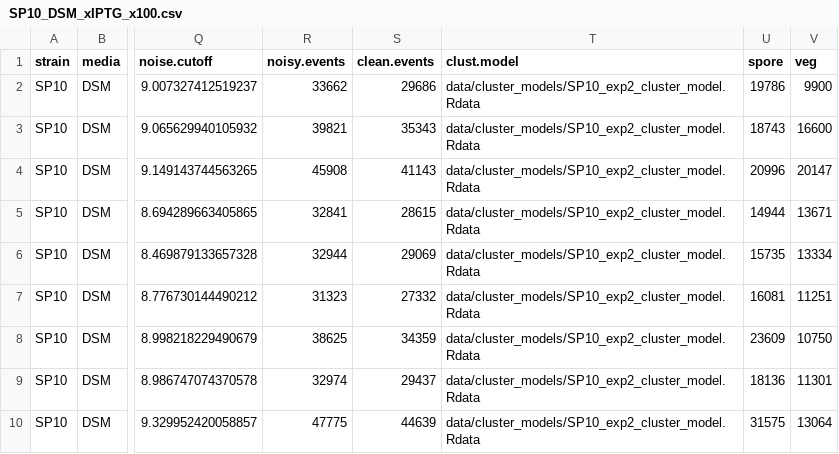
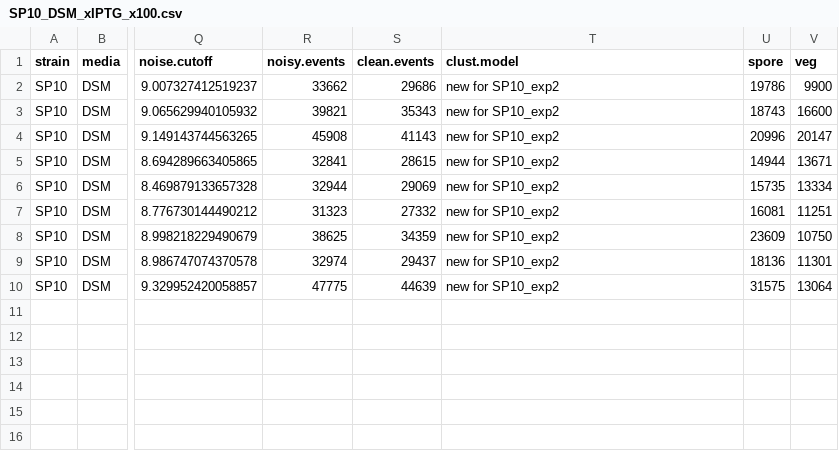
Before and after one commit to LennonLab/sigma-spore-phage-flow, a CSV file: data/output/exp2/SP10_DSM_xIPTG_x100.csv, drawn as a sheet; only a part is shown, gaps mark what is left out; the diff names each change by its address in the sheet, - before the commit and + after, or states it on an @@ line.

```diff
--- a/data/output/exp2/SP10_DSM_xIPTG_x100.csv
+++ b/data/output/exp2/SP10_DSM_xIPTG_x100.csv
-T2:T10 (clust.model): data/cluster_models/SP10_exp2_cluster_model.Rdata
+T2:T10 (clust.model): new for SP10_exp2
```
Also changed, not shown: data/output/exp1/pDR110_DSM_xIPTG_x100.csv, data/output/exp2/Goe3_DSM_xIPTG_x100.csv, 5 other files.
